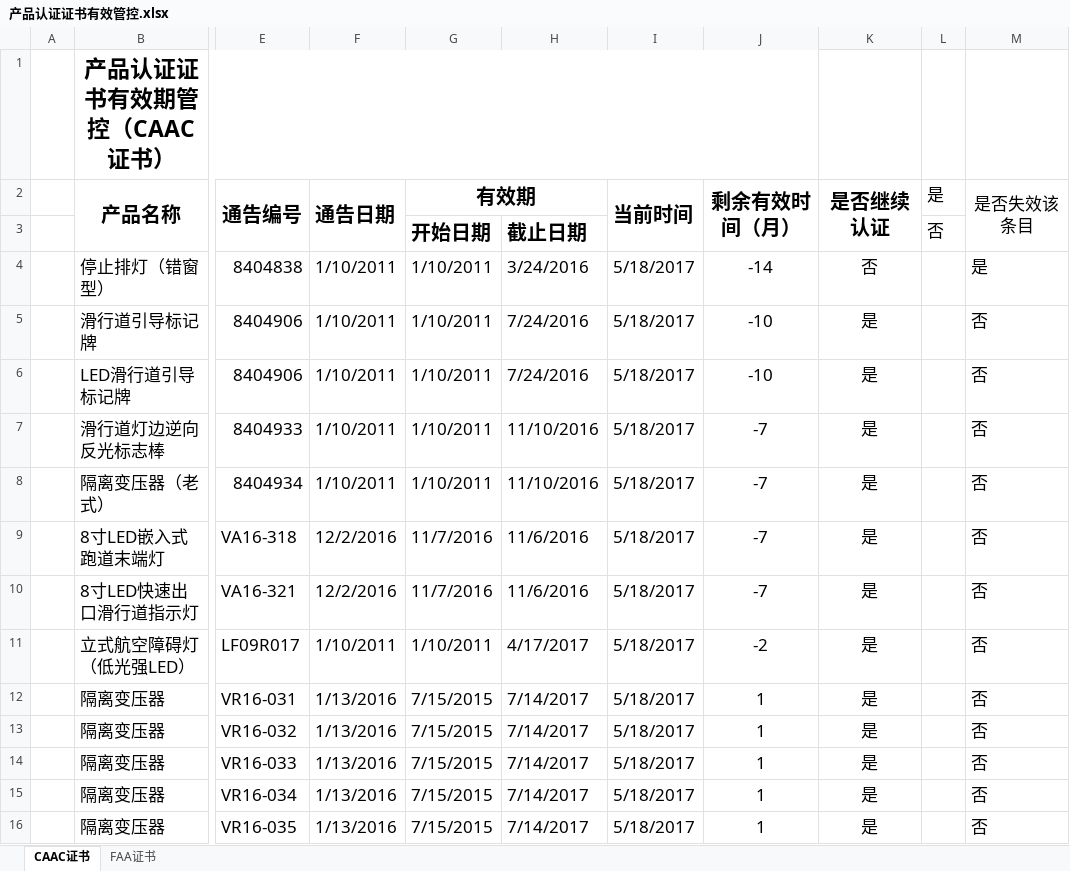
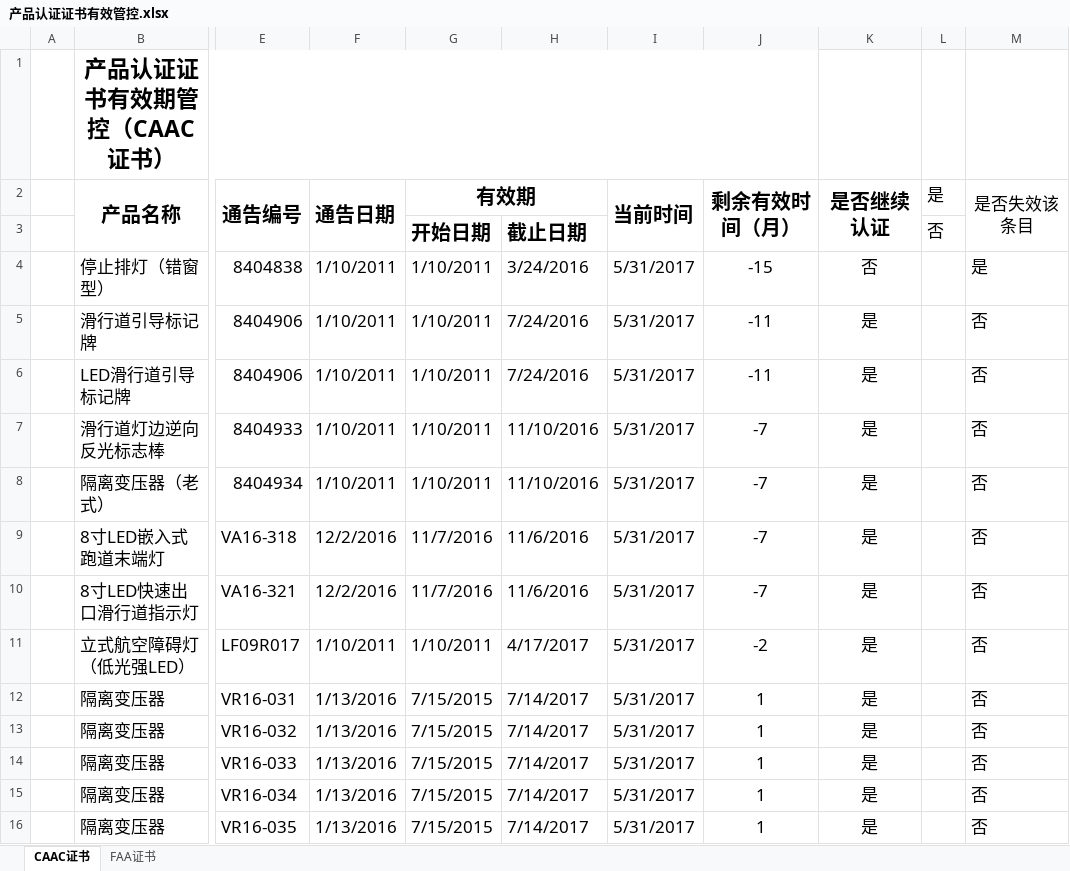
Before and after one commit to SherryJin321/ManageProduct, an Excel workbook: 产品认证证书有效管控.xlsx, sheet CAAC证书, drawn as a sheet; only a part is shown, gaps mark what is left out; values as stored, in another font and other column widths than the file's, no borders; conditional formats not drawn; the diff covers the shown part only; the diff names each change by its address in the sheet, - before the commit and + after, or states it on an @@ line.

```diff
--- a/产品认证证书有效管控.xlsx (sheet CAAC证书)
+++ b/产品认证证书有效管控.xlsx (sheet CAAC证书)
-I4:I16 (当前时间): 5/18/2017
+I4:I16 (当前时间): 5/31/2017
-J4 (剩余有效时间（月）): -14
+J4 (剩余有效时间（月）): -15
-J5:J6 (剩余有效时间（月）): -10
+J5:J6 (剩余有效时间（月）): -11
```
Also changed, not shown: 134 edited cells elsewhere in this sheet, sheet FAA证书, 产品认证证书有效期管控.xlsm.
